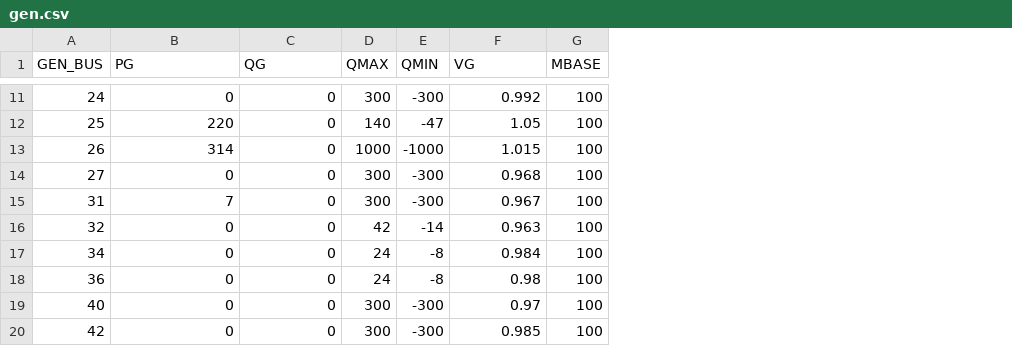
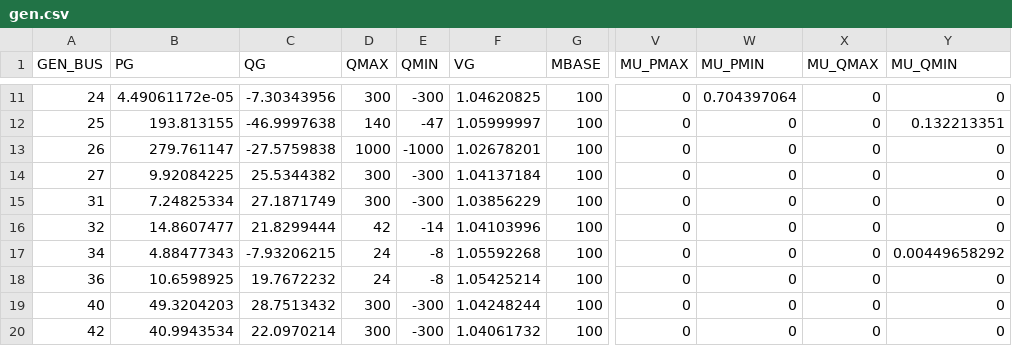
Before and after one commit to caseformat/ieee118, a CSV file: gen.csv, drawn as a sheet; only a part is shown, gaps mark what is left out; the diff covers the shown part only; the diff names each change by its address in the sheet, - before the commit and + after, or states it on an @@ line.

```diff
--- a/gen.csv
+++ b/gen.csv
+column V (MU_PMAX), rows 11-20: all 0
+column W (MU_PMIN), rows 11-20: 0.704397064 | 0 | 0 | 0 | 0 | 0 | 0 | 0 | 0 | 0
+column X (MU_QMAX), rows 11-20: all 0
+column Y (MU_QMIN), rows 11-20: 0 | 0.132213351 | 0 | 0 | 0 | 0 | 0.00449658292 | 0 | 0 | 0
-B11 (PG): 0
+B11 (PG): 4.49061172e-05
-C11 (QG): 0
+C11 (QG): -7.30343956
-F11 (VG): 0.992
+F11 (VG): 1.04620825
-B12 (PG): 220
+B12 (PG): 193.813155
-C12 (QG): 0
+C12 (QG): -46.9997638
-F12 (VG): 1.05
+F12 (VG): 1.05999997
-B13 (PG): 314
+B13 (PG): 279.761147
-C13 (QG): 0
+C13 (QG): -27.5759838
-F13 (VG): 1.015
+F13 (VG): 1.02678201
-B14 (PG): 0
+B14 (PG): 9.92084225
-C14 (QG): 0
+C14 (QG): 25.5344382
-F14 (VG): 0.968
+F14 (VG): 1.04137184
-B15 (PG): 7
+B15 (PG): 7.24825334
-C15 (QG): 0
+C15 (QG): 27.1871749
-F15 (VG): 0.967
+F15 (VG): 1.03856229
-B16 (PG): 0
+B16 (PG): 14.8607477
-C16 (QG): 0
+C16 (QG): 21.8299444
-F16 (VG): 0.963
+F16 (VG): 1.04103996
-B17 (PG): 0
+B17 (PG): 4.88477343
-C17 (QG): 0
+C17 (QG): -7.93206215
-F17 (VG): 0.984
+F17 (VG): 1.05592268
-B18 (PG): 0
+B18 (PG): 10.6598925
-C18 (QG): 0
+C18 (QG): 19.7672232
-F18 (VG): 0.98
+F18 (VG): 1.05425214
-B19 (PG): 0
+B19 (PG): 49.3204203
-C19 (QG): 0
+C19 (QG): 28.7513432
-F19 (VG): 0.97
+F19 (VG): 1.04248244
-B20 (PG): 0
+B20 (PG): 40.9943534
-C20 (QG): 0
+C20 (QG): 22.0970214
-F20 (VG): 0.985
+F20 (VG): 1.04061732
```
Also changed, not shown: 132 edited cells elsewhere in this file, bus.csv, 1 other file.
